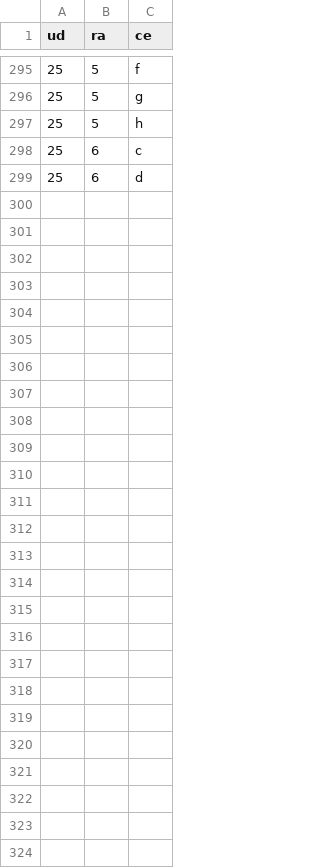
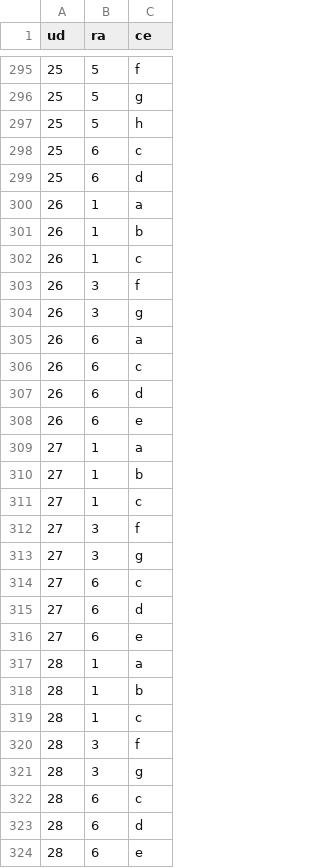
Before and after one commit to ricpelo/pro, a CSV file: programacion/udrace.csv, drawn as a sheet; only a part is shown, gaps mark what is left out; the diff names each change by its address in the sheet, - before the commit and + after, or states it on an @@ line.

```diff
--- a/programacion/udrace.csv
+++ b/programacion/udrace.csv
+row 300: 26 | 1 | a
+row 301: 26 | 1 | b
+row 302: 26 | 1 | c
+row 303: 26 | 3 | f
+row 304: 26 | 3 | g
+row 305: 26 | 6 | a
+row 306: 26 | 6 | c
+row 307: 26 | 6 | d
+row 308: 26 | 6 | e
+row 309: 27 | 1 | a
+row 310: 27 | 1 | b
+row 311: 27 | 1 | c
+row 312: 27 | 3 | f
+row 313: 27 | 3 | g
+row 314: 27 | 6 | c
+row 315: 27 | 6 | d
+row 316: 27 | 6 | e
+row 317: 28 | 1 | a
+row 318: 28 | 1 | b
+row 319: 28 | 1 | c
+row 320: 28 | 3 | f
+row 321: 28 | 3 | g
+row 322: 28 | 6 | c
+row 323: 28 | 6 | d
+row 324: 28 | 6 | e
```
Also changed, not shown: 8 other files.
